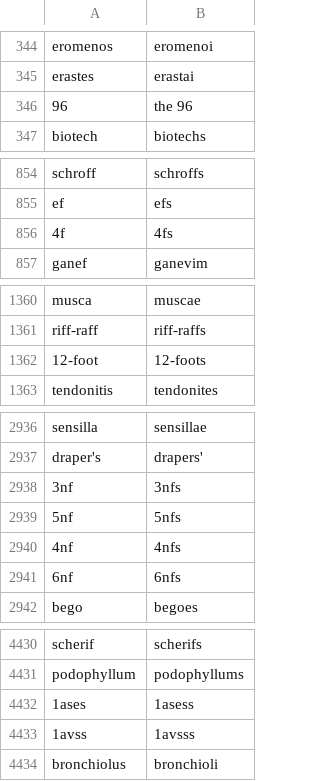
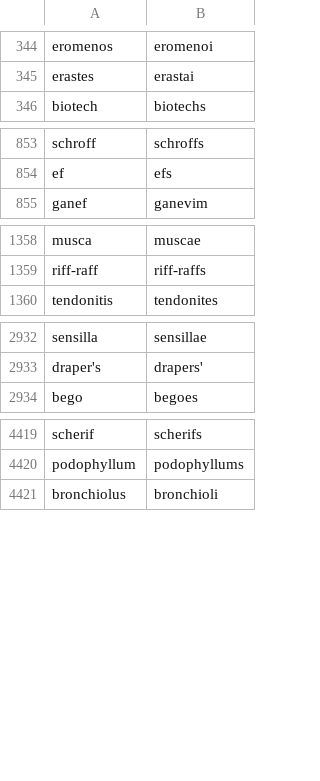
Before and after one commit to gold-silver-copper/english, a CSV file: extractor/nouns_with_plurals.csv, drawn as a sheet; only a part is shown, gaps mark what is left out; the diff covers the shown part only.

```diff
--- a/extractor/nouns_with_plurals.csv
+++ b/extractor/nouns_with_plurals.csv
@@ -345,3 +345,2 @@ eromenos,eromenoi
 erastes,erastai
-96,the 96
 biotech,biotechs
@@ -855,3 +854,2 @@ schroff,schroffs
 ef,efs
-4f,4fs
 ganef,ganevim
@@ -1361,3 +1359,2 @@ musca,muscae
 riff-raff,riff-raffs
-12-foot,12-foots
 tendonitis,tendonites
@@ -2937,6 +2933,2 @@ sensilla,sensillae
 draper's,drapers'
-3nf,3nfs
-5nf,5nfs
-4nf,4nfs
-6nf,6nfs
 bego,begoes
@@ -4431,4 +4420,2 @@ scherif,scherifs
 podophyllum,podophyllums
-1ases,1asess
-1avss,1avsss
 bronchiolus,bronchioli
```
Also changed, not shown: 8 removed rows elsewhere in this file, extractor/adjectives.csv, extractor/verb_conjugations.csv, 1 other file.
